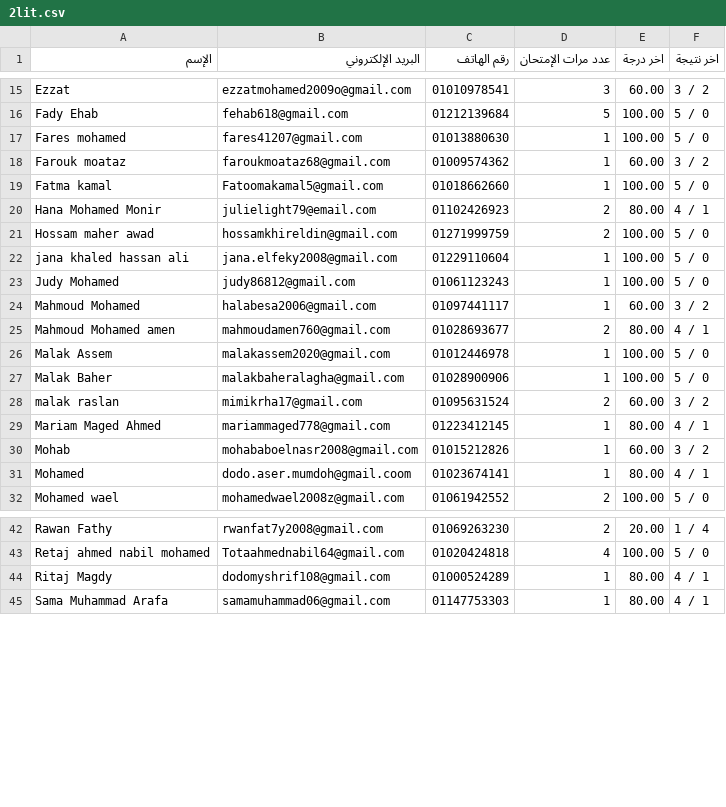
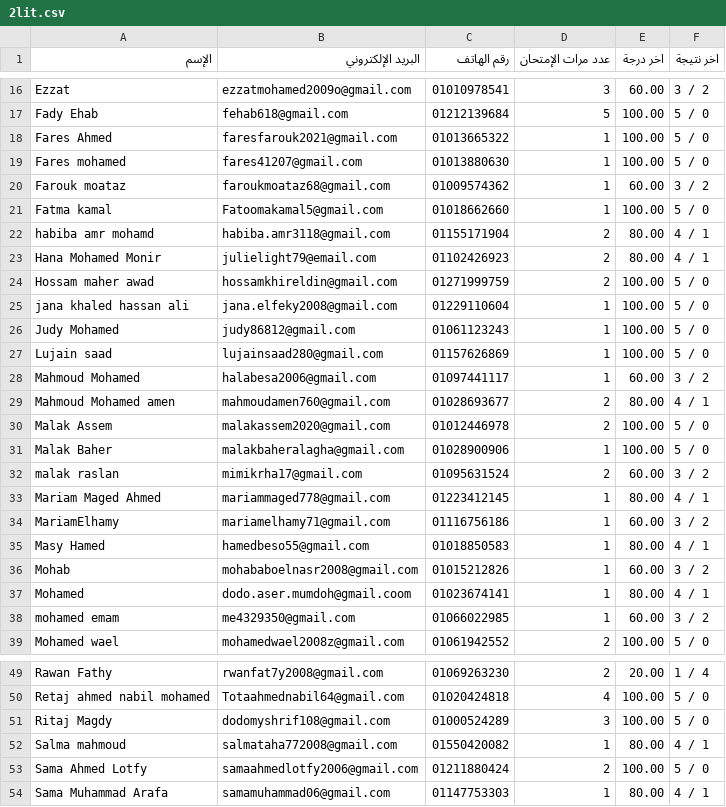
Before and after one commit to Harvovich/Marks-csv, a CSV file: 2lit.csv, drawn as a sheet; only a part is shown, gaps mark what is left out; the diff covers the shown part only.

```diff
--- a/2lit.csv
+++ b/2lit.csv
@@ -16,2 +17,3 @@
 "Fady Ehab","fehab618@gmail.com","01212139684","5","100.00","5 / 0"
+"Fares Ahmed","faresfarouk2021@gmail.com","01013665322","1","100.00","5 / 0"
 "Fares mohamed","fares41207@gmail.com","01013880630","1","100.00","5 / 0"
@@ -19,2 +21,3 @@
 "Fatma kamal","Fatoomakamal5@gmail.com","01018662660","1","100.00","5 / 0"
+"habiba amr mohamd","habiba.amr3118@gmail.com","01155171904","2","80.00","4 / 1"
 "Hana Mohamed Monir","julielight79@email.com","01102426923","2","80.00","4 / 1"
@@ -23,5 +26,6 @@
 "Judy Mohamed","judy86812@gmail.com","01061123243","1","100.00","5 / 0"
+"Lujain saad","lujainsaad280@gmail.com","01157626869","1","100.00","5 / 0"
 "Mahmoud Mohamed","halabesa2006@gmail.com","01097441117","1","60.00","3 / 2"
 "Mahmoud Mohamed amen","mahmoudamen760@gmail.com","01028693677","2","80.00","4 / 1"
-"Malak Assem","malakassem2020@gmail.com","01012446978","1","100.00","5 / 0"
+"Malak Assem","malakassem2020@gmail.com","01012446978","2","100.00","5 / 0"
 "Malak Baher","malakbaheralagha@gmail.com","01028900906","1","100.00","5 / 0"
@@ -29,4 +33,7 @@
 "Mariam Maged Ahmed","mariammaged778@gmail.com","01223412145","1","80.00","4 / 1"
+"MariamElhamy","mariamelhamy71@gmail.com","01116756186","1","60.00","3 / 2"
+"Masy Hamed","hamedbeso55@gmail.com","01018850583","1","80.00","4 / 1"
 "Mohab","mohababoelnasr2008@gmail.com","01015212826","1","60.00","3 / 2"
 "Mohamed","dodo.aser.mumdoh@gmail.coom","01023674141","1","80.00","4 / 1"
+"mohamed emam","me4329350@gmail.com","01066022985","1","60.00","3 / 2"
 "Mohamed wael","mohamedwael2008z@gmail.com","01061942552","2","100.00","5 / 0"
@@ -43,3 +50,5 @@
 "Retaj ahmed nabil mohamed","Totaahmednabil64@gmail.com","01020424818","4","100.00","5 / 0"
-"Ritaj Magdy","dodomyshrif108@gmail.com","01000524289","1","80.00","4 / 1"
+"Ritaj Magdy","dodomyshrif108@gmail.com","01000524289","3","100.00","5 / 0"
+"Salma mahmoud","salmataha772008@gmail.com","01550420082","1","80.00","4 / 1"
+"Sama Ahmed Lotfy","samaahmedlotfy2006@gmail.com","01211880424","2","100.00","5 / 0"
 "Sama Muhammad Arafa","samamuhammad06@gmail.com","01147753303","1","80.00","4 / 1"
```
Also changed, not shown: 2 added rows and 6 edited cells elsewhere in this file.
